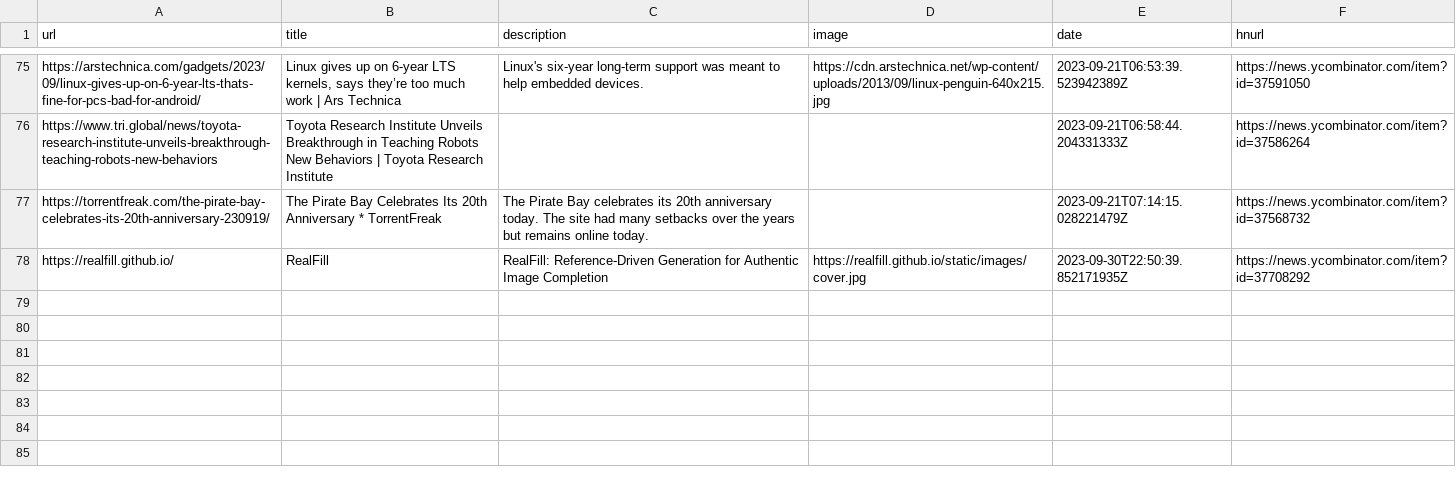
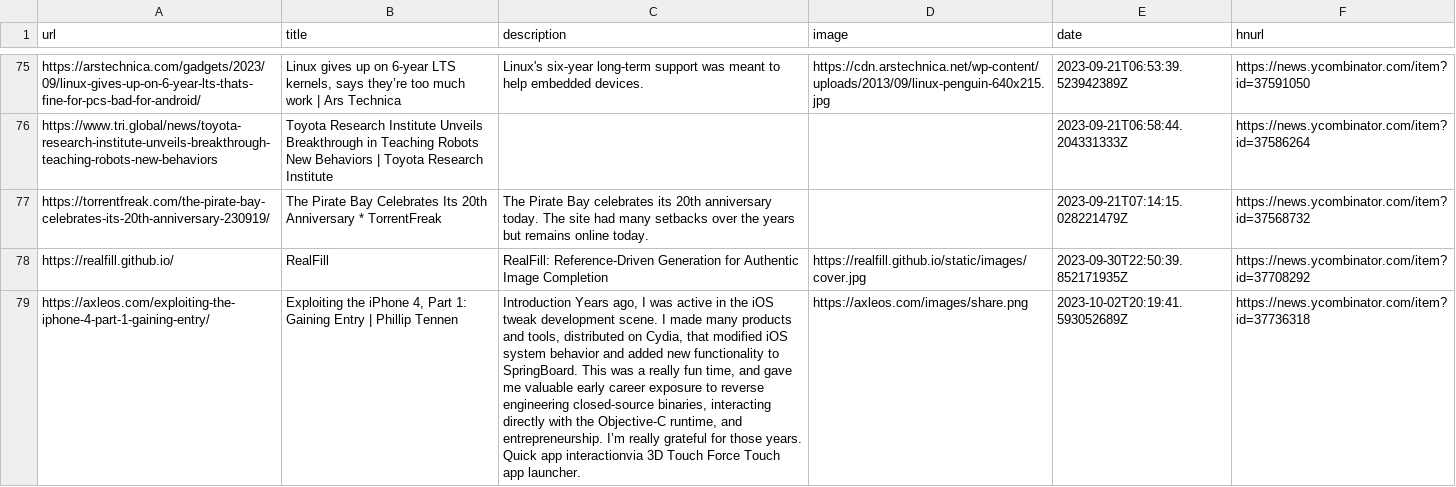
Before and after one commit to manuelmazzuola/readingList, a CSV file: readingList.csv, drawn as a sheet; only a part is shown, gaps mark what is left out; the diff names each change by its address in the sheet, - before the commit and + after, or states it on an @@ line.

Commit message:
Automated reading list update on Mon Oct  2 20:19:41 UTC 2023

```diff
--- a/readingList.csv
+++ b/readingList.csv
+row 79: https://axleos.com/exploiting-the-iphone-4-part-1-gaining-entry/ | Exploiting the iPhone 4, Part 1: Gaining Entry | Phillip Tennen | Introduction Years ago, I was active in the iOS tweak development scene. I made many products and tools, distributed on Cydia, that modified iOS system behavior and added new functionality to SpringBoard. This was a really fun time, and gave me valuable early career exposure to reverse engineering closed-source binaries, interacting directly with the Objective-C runtime, and entrepreneurship. I’m really grateful for those years. Quick app interactionvia 3D Touch Force Touch app launcher. | https://axleos.com/images/share.png | 2023-10-02T20:19:41.593052689Z | https://news.ycombinator.com/item?id=37736318
```
